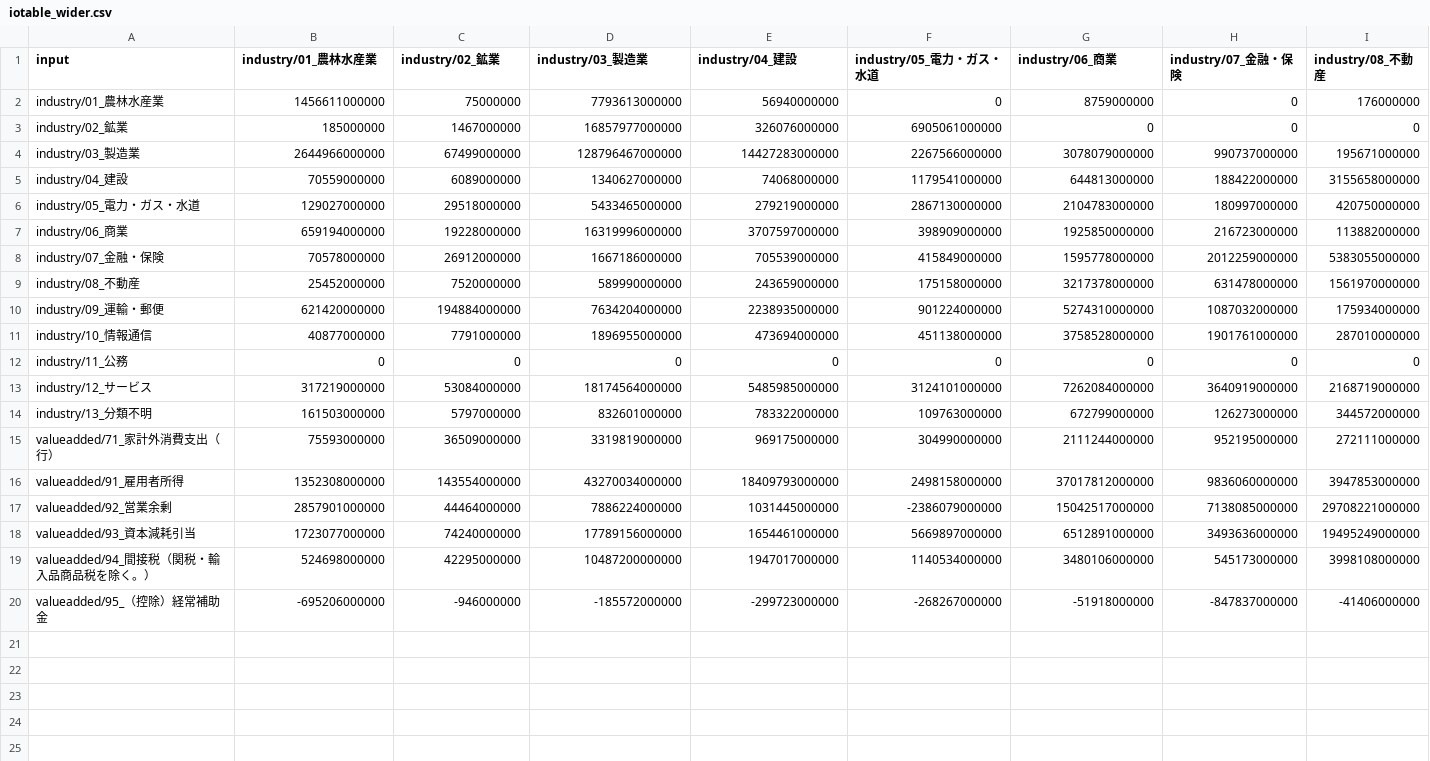
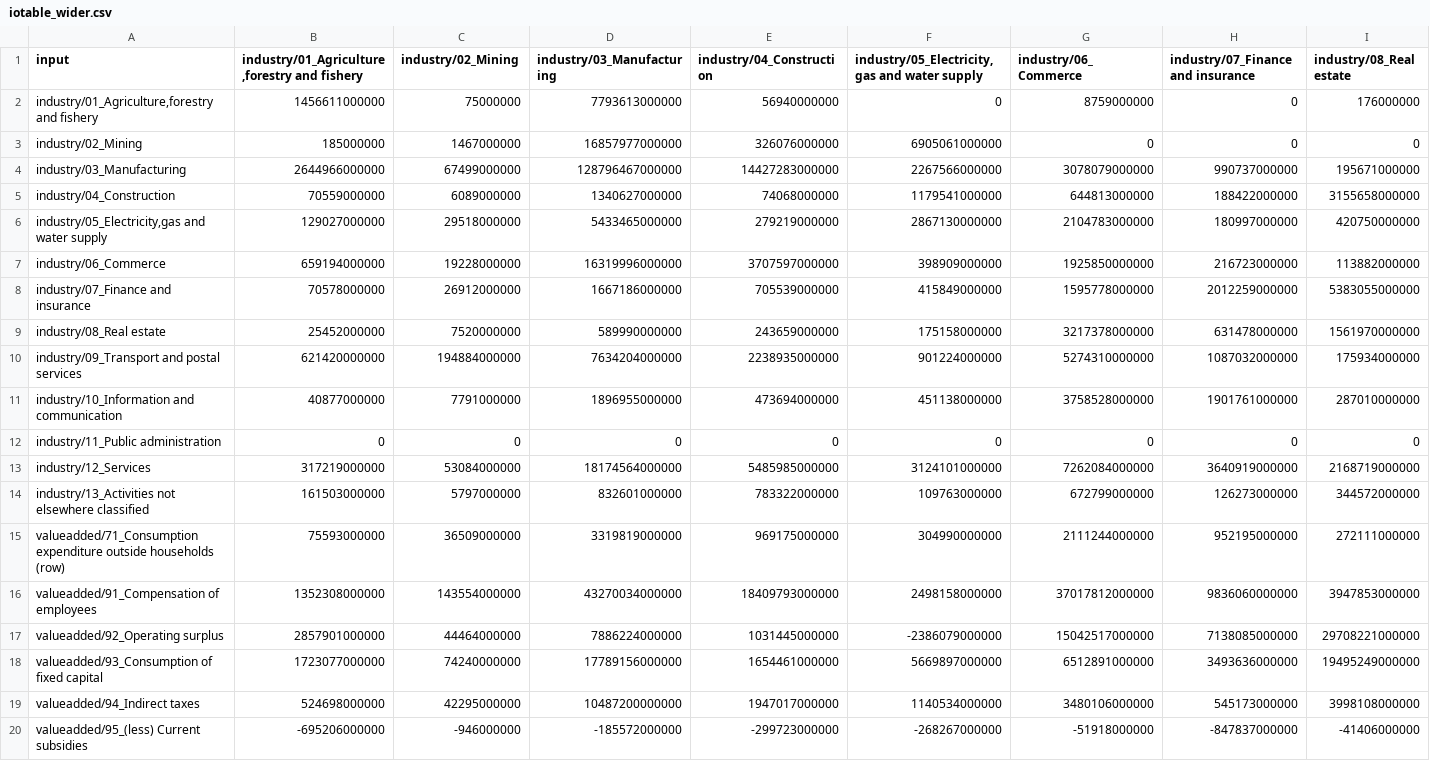
Before and after one commit to UchidaMizuki/blog-ioanalysis-in-r, a CSV file: iotable_wider.csv, drawn as a sheet; only a part is shown; the diff covers the shown part only; the diff names each change by its address in the sheet, - before the commit and + after, or states it on an @@ line.

```diff
--- a/iotable_wider.csv
+++ b/iotable_wider.csv
-B1: industry/01_農林水産業
+B1: industry/01_Agriculture,forestry and fishery
-C1: industry/02_鉱業
+C1: industry/02_Mining
-D1: industry/03_製造業
+D1: industry/03_Manufacturing
-E1: industry/04_建設
+E1: industry/04_Construction
-F1: industry/05_電力・ガス・水道
+F1: industry/05_Electricity,gas and water supply
-G1: industry/06_商業
+G1: industry/06_Commerce
-H1: industry/07_金融・保険
+H1: industry/07_Finance and insurance
-I1: industry/08_不動産
+I1: industry/08_Real estate
-A2 (input): industry/01_農林水産業
+A2 (input): industry/01_Agriculture,forestry and fishery
-A3 (input): industry/02_鉱業
+A3 (input): industry/02_Mining
-A4 (input): industry/03_製造業
+A4 (input): industry/03_Manufacturing
-A5 (input): industry/04_建設
+A5 (input): industry/04_Construction
-A6 (input): industry/05_電力・ガス・水道
+A6 (input): industry/05_Electricity,gas and water supply
-A7 (input): industry/06_商業
+A7 (input): industry/06_Commerce
-A8 (input): industry/07_金融・保険
+A8 (input): industry/07_Finance and insurance
-A9 (input): industry/08_不動産
+A9 (input): industry/08_Real estate
-A10 (input): industry/09_運輸・郵便
+A10 (input): industry/09_Transport and postal services
-A11 (input): industry/10_情報通信
+A11 (input): industry/10_Information and communication
-A12 (input): industry/11_公務
+A12 (input): industry/11_Public administration
-A13 (input): industry/12_サービス
+A13 (input): industry/12_Services
-A14 (input): industry/13_分類不明
+A14 (input): industry/13_Activities not elsewhere classified
-A15 (input): valueadded/71_家計外消費支出（行）
+A15 (input): valueadded/71_Consumption expenditure outside households (row)
-A16 (input): valueadded/91_雇用者所得
+A16 (input): valueadded/91_Compensation of employees
-A17 (input): valueadded/92_営業余剰
+A17 (input): valueadded/92_Operating surplus
-A18 (input): valueadded/93_資本減耗引当
+A18 (input): valueadded/93_Consumption of fixed capital
-A19 (input): valueadded/94_間接税（関税・輸入品商品税を除く。）
+A19 (input): valueadded/94_Indirect taxes
-A20 (input): valueadded/95_（控除）経常補助金
+A20 (input): valueadded/95_(less) Current subsidies
```
Also changed, not shown: 15 edited cells elsewhere in this file, iotable.csv, 3 other files.
